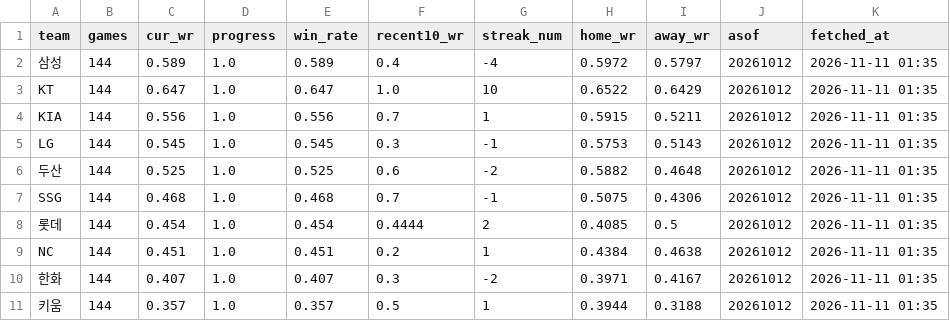
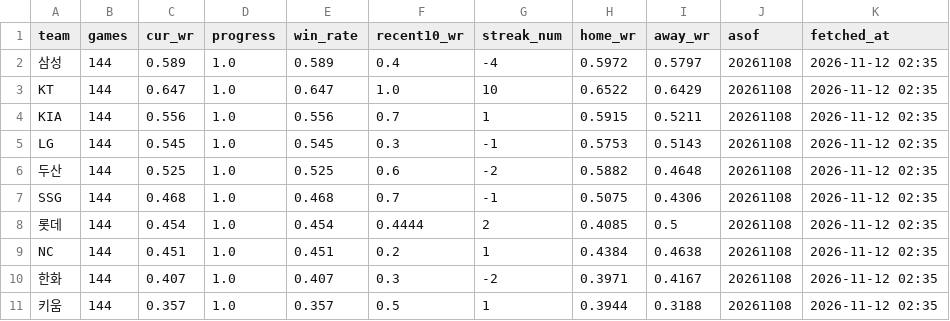
Before and after one commit to Eunbi-Ko-0223/kbo-win-predictor, a CSV file: data/latest_standings.csv, drawn as a sheet.

```diff
--- a/data/latest_standings.csv
+++ b/data/latest_standings.csv
@@ -1,11 +1,11 @@
 team,games,cur_wr,progress,win_rate,recent10_wr,streak_num,home_wr,away_wr,asof,fetched_at
-삼성,144,0.589,1.0,0.589,0.4,-4,0.5972,0.5797,20261012,2026-11-11 01:35
-KT,144,0.647,1.0,0.647,1.0,10,0.6522,0.6429,20261012,2026-11-11 01:35
-KIA,144,0.556,1.0,0.556,0.7,1,0.5915,0.5211,20261012,2026-11-11 01:35
-LG,144,0.545,1.0,0.545,0.3,-1,0.5753,0.5143,20261012,2026-11-11 01:35
-두산,144,0.525,1.0,0.525,0.6,-2,0.5882,0.4648,20261012,2026-11-11 01:35
-SSG,144,0.468,1.0,0.468,0.7,-1,0.5075,0.4306,20261012,2026-11-11 01:35
-롯데,144,0.454,1.0,0.454,0.4444,2,0.4085,0.5,20261012,2026-11-11 01:35
-NC,144,0.451,1.0,0.451,0.2,1,0.4384,0.4638,20261012,2026-11-11 01:35
-한화,144,0.407,1.0,0.407,0.3,-2,0.3971,0.4167,20261012,2026-11-11 01:35
-키움,144,0.357,1.0,0.357,0.5,1,0.3944,0.3188,20261012,2026-11-11 01:35
+삼성,144,0.589,1.0,0.589,0.4,-4,0.5972,0.5797,20261108,2026-11-12 02:35
+KT,144,0.647,1.0,0.647,1.0,10,0.6522,0.6429,20261108,2026-11-12 02:35
+KIA,144,0.556,1.0,0.556,0.7,1,0.5915,0.5211,20261108,2026-11-12 02:35
+LG,144,0.545,1.0,0.545,0.3,-1,0.5753,0.5143,20261108,2026-11-12 02:35
+두산,144,0.525,1.0,0.525,0.6,-2,0.5882,0.4648,20261108,2026-11-12 02:35
+SSG,144,0.468,1.0,0.468,0.7,-1,0.5075,0.4306,20261108,2026-11-12 02:35
+롯데,144,0.454,1.0,0.454,0.4444,2,0.4085,0.5,20261108,2026-11-12 02:35
+NC,144,0.451,1.0,0.451,0.2,1,0.4384,0.4638,20261108,2026-11-12 02:35
+한화,144,0.407,1.0,0.407,0.3,-2,0.3971,0.4167,20261108,2026-11-12 02:35
+키움,144,0.357,1.0,0.357,0.5,1,0.3944,0.3188,20261108,2026-11-12 02:35
```
